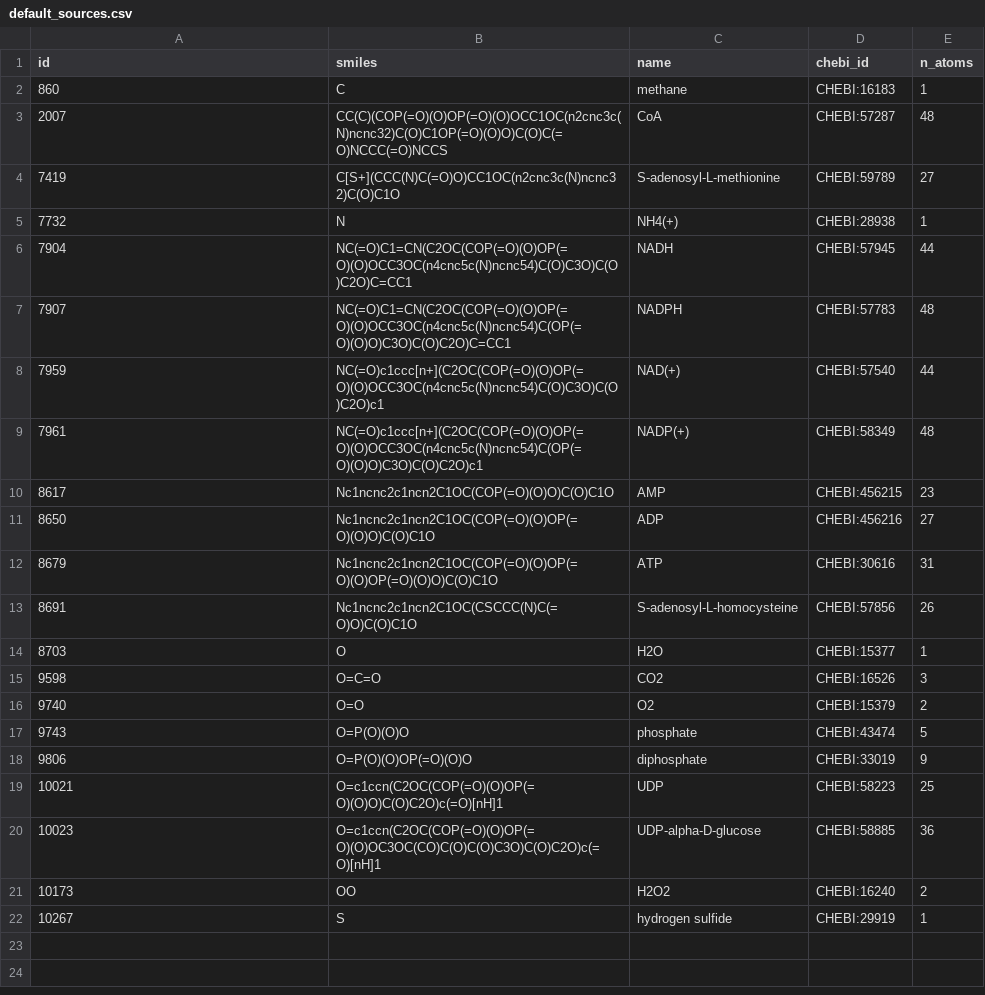
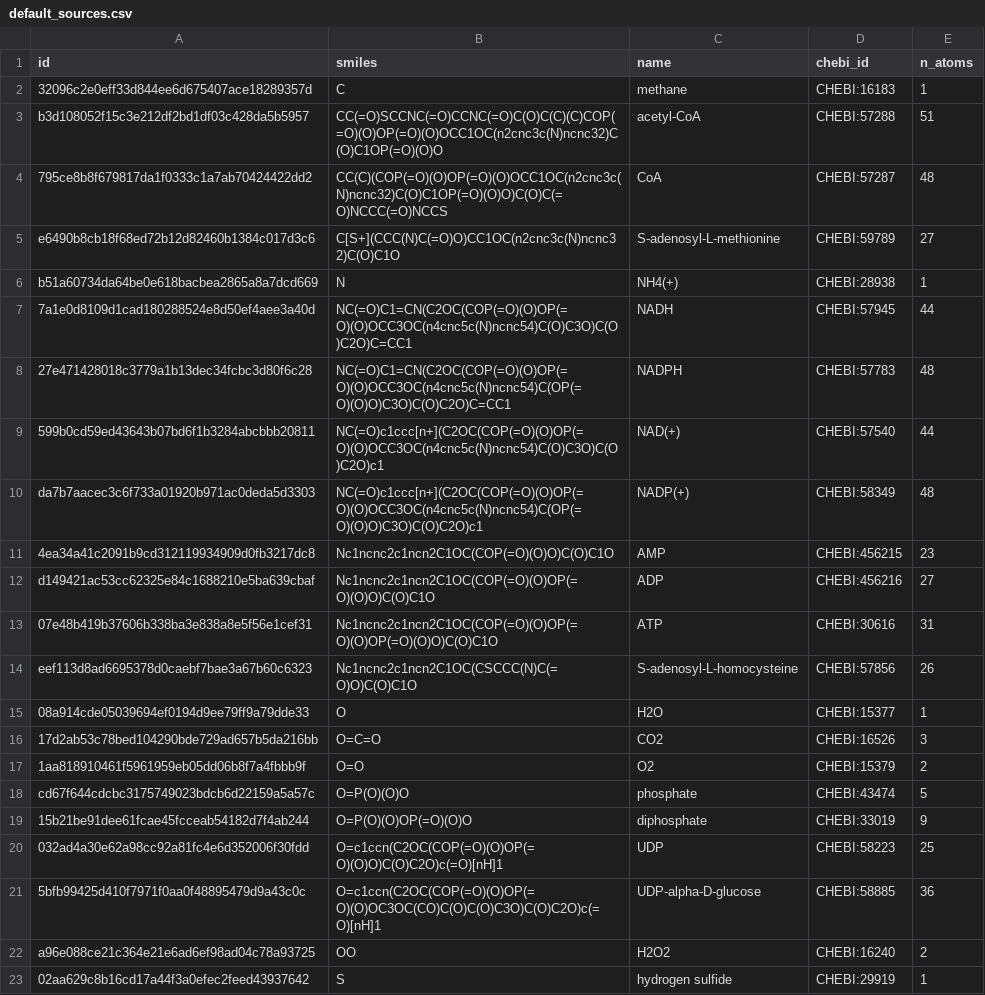
Before and after one commit to stefanpate/krxns, a CSV file: data/interim/default_sources.csv, drawn as a sheet.

Commit message:
Copied in updated mapped rxns files and regenerated default_sources and known_reaction_network. Put krn on quest as well (gitignored)

```diff
--- a/data/interim/default_sources.csv
+++ b/data/interim/default_sources.csv
@@ -1,22 +1,23 @@
 id,smiles,name,chebi_id,n_atoms
-860,C,methane,CHEBI:16183,1
-2007,CC(C)(COP(=O)(O)OP(=O)(O)OCC1OC(n2cnc3c(N)ncnc32)C(O)C1OP(=O)(O)O)C(O)C(=O)NCCC(=O)NCCS,CoA,CHEBI:57287,48
-7419,C[S+](CCC(N)C(=O)O)CC1OC(n2cnc3c(N)ncnc32)C(O)C1O,S-adenosyl-L-methionine,CHEBI:59789,27
-7732,N,NH4(+),CHEBI:28938,1
-7904,NC(=O)C1=CN(C2OC(COP(=O)(O)OP(=O)(O)OCC3OC(n4cnc5c(N)ncnc54)C(O)C3O)C(O)C2O)C=CC1,NADH,CHEBI:57945,44
-7907,NC(=O)C1=CN(C2OC(COP(=O)(O)OP(=O)(O)OCC3OC(n4cnc5c(N)ncnc54)C(OP(=O)(O)O)C3O)C(O)C2O)C=CC1,NADPH,CHEBI:57783,48
-7959,NC(=O)c1ccc[n+](C2OC(COP(=O)(O)OP(=O)(O)OCC3OC(n4cnc5c(N)ncnc54)C(O)C3O)C(O)C2O)c1,NAD(+),CHEBI:57540,44
-7961,NC(=O)c1ccc[n+](C2OC(COP(=O)(O)OP(=O)(O)OCC3OC(n4cnc5c(N)ncnc54)C(OP(=O)(O)O)C3O)C(O)C2O)c1,NADP(+),CHEBI:58349,48
-8617,Nc1ncnc2c1ncn2C1OC(COP(=O)(O)O)C(O)C1O,AMP,CHEBI:456215,23
-8650,Nc1ncnc2c1ncn2C1OC(COP(=O)(O)OP(=O)(O)O)C(O)C1O,ADP,CHEBI:456216,27
-8679,Nc1ncnc2c1ncn2C1OC(COP(=O)(O)OP(=O)(O)OP(=O)(O)O)C(O)C1O,ATP,CHEBI:30616,31
-8691,Nc1ncnc2c1ncn2C1OC(CSCCC(N)C(=O)O)C(O)C1O,S-adenosyl-L-homocysteine,CHEBI:57856,26
-8703,O,H2O,CHEBI:15377,1
-9598,O=C=O,CO2,CHEBI:16526,3
-9740,O=O,O2,CHEBI:15379,2
-9743,O=P(O)(O)O,phosphate,CHEBI:43474,5
-9806,O=P(O)(O)OP(=O)(O)O,diphosphate,CHEBI:33019,9
-10021,O=c1ccn(C2OC(COP(=O)(O)OP(=O)(O)O)C(O)C2O)c(=O)[nH]1,UDP,CHEBI:58223,25
-10023,O=c1ccn(C2OC(COP(=O)(O)OP(=O)(O)OC3OC(CO)C(O)C(O)C3O)C(O)C2O)c(=O)[nH]1,UDP-alpha-D-glucose,CHEBI:58885,36
-10173,OO,H2O2,CHEBI:16240,2
-10267,S,hydrogen sulfide,CHEBI:29919,1
+32096c2e0eff33d844ee6d675407ace18289357d,C,methane,CHEBI:16183,1
+b3d108052f15c3e212df2bd1df03c428da5b5957,CC(=O)SCCNC(=O)CCNC(=O)C(O)C(C)(C)COP(=O)(O)OP(=O)(O)OCC1OC(n2cnc3c(N)ncnc32)C(O)C1OP(=O)(O)O,acetyl-CoA,CHEBI:57288,51
+795ce8b8f679817da1f0333c1a7ab70424422dd2,CC(C)(COP(=O)(O)OP(=O)(O)OCC1OC(n2cnc3c(N)ncnc32)C(O)C1OP(=O)(O)O)C(O)C(=O)NCCC(=O)NCCS,CoA,CHEBI:57287,48
+e6490b8cb18f68ed72b12d82460b1384c017d3c6,C[S+](CCC(N)C(=O)O)CC1OC(n2cnc3c(N)ncnc32)C(O)C1O,S-adenosyl-L-methionine,CHEBI:59789,27
+b51a60734da64be0e618bacbea2865a8a7dcd669,N,NH4(+),CHEBI:28938,1
+7a1e0d8109d1cad180288524e8d50ef4aee3a40d,NC(=O)C1=CN(C2OC(COP(=O)(O)OP(=O)(O)OCC3OC(n4cnc5c(N)ncnc54)C(O)C3O)C(O)C2O)C=CC1,NADH,CHEBI:57945,44
+27e471428018c3779a1b13dec34fcbc3d80f6c28,NC(=O)C1=CN(C2OC(COP(=O)(O)OP(=O)(O)OCC3OC(n4cnc5c(N)ncnc54)C(OP(=O)(O)O)C3O)C(O)C2O)C=CC1,NADPH,CHEBI:57783,48
+599b0cd59ed43643b07bd6f1b3284abcbbb20811,NC(=O)c1ccc[n+](C2OC(COP(=O)(O)OP(=O)(O)OCC3OC(n4cnc5c(N)ncnc54)C(O)C3O)C(O)C2O)c1,NAD(+),CHEBI:57540,44
+da7b7aacec3c6f733a01920b971ac0deda5d3303,NC(=O)c1ccc[n+](C2OC(COP(=O)(O)OP(=O)(O)OCC3OC(n4cnc5c(N)ncnc54)C(OP(=O)(O)O)C3O)C(O)C2O)c1,NADP(+),CHEBI:58349,48
+4ea34a41c2091b9cd312119934909d0fb3217dc8,Nc1ncnc2c1ncn2C1OC(COP(=O)(O)O)C(O)C1O,AMP,CHEBI:456215,23
+d149421ac53cc62325e84c1688210e5ba639cbaf,Nc1ncnc2c1ncn2C1OC(COP(=O)(O)OP(=O)(O)O)C(O)C1O,ADP,CHEBI:456216,27
+07e48b419b37606b338ba3e838a8e5f56e1cef31,Nc1ncnc2c1ncn2C1OC(COP(=O)(O)OP(=O)(O)OP(=O)(O)O)C(O)C1O,ATP,CHEBI:30616,31
+eef113d8ad6695378d0caebf7bae3a67b60c6323,Nc1ncnc2c1ncn2C1OC(CSCCC(N)C(=O)O)C(O)C1O,S-adenosyl-L-homocysteine,CHEBI:57856,26
+08a914cde05039694ef0194d9ee79ff9a79dde33,O,H2O,CHEBI:15377,1
+17d2ab53c78bed104290bde729ad657b5da216bb,O=C=O,CO2,CHEBI:16526,3
+1aa818910461f5961959eb05dd06b8f7a4fbbb9f,O=O,O2,CHEBI:15379,2
+cd67f644cdcbc3175749023bdcb6d22159a5a57c,O=P(O)(O)O,phosphate,CHEBI:43474,5
+15b21be91dee61fcae45fcceab54182d7f4ab244,O=P(O)(O)OP(=O)(O)O,diphosphate,CHEBI:33019,9
+032ad4a30e62a98cc92a81fc4e6d352006f30fdd,O=c1ccn(C2OC(COP(=O)(O)OP(=O)(O)O)C(O)C2O)c(=O)[nH]1,UDP,CHEBI:58223,25
+5bfb99425d410f7971f0aa0f48895479d9a43c0c,O=c1ccn(C2OC(COP(=O)(O)OP(=O)(O)OC3OC(CO)C(O)C(O)C3O)C(O)C2O)c(=O)[nH]1,UDP-alpha-D-glucose,CHEBI:58885,36
+a96e088ce21c364e21e6ad6ef98ad04c78a93725,OO,H2O2,CHEBI:16240,2
+02aa629c8b16cd17a44f3a0efec2feed43937642,S,hydrogen sulfide,CHEBI:29919,1
```
Also changed, not shown: 10 other files.
